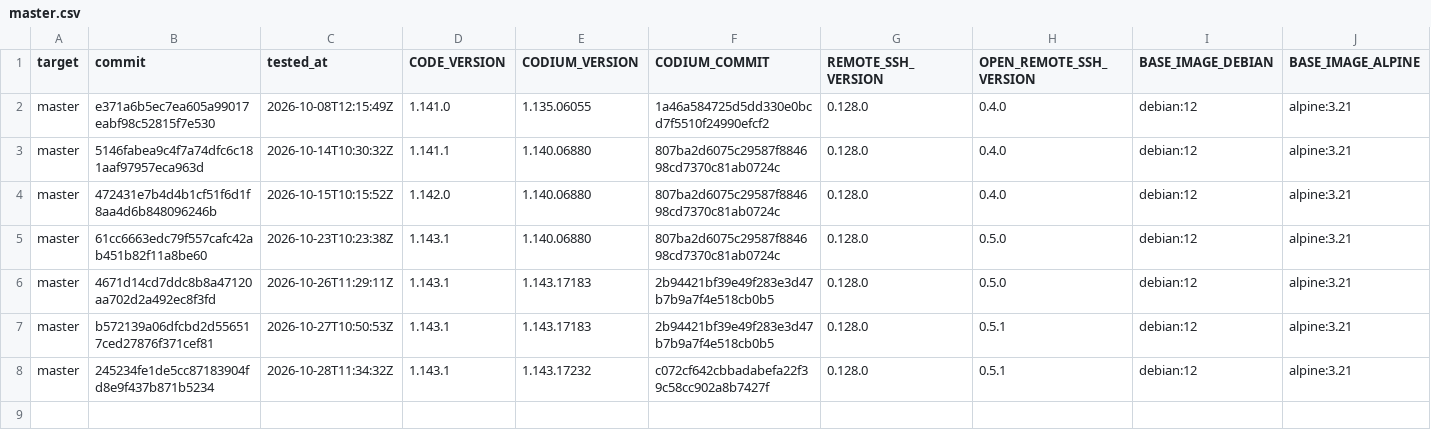
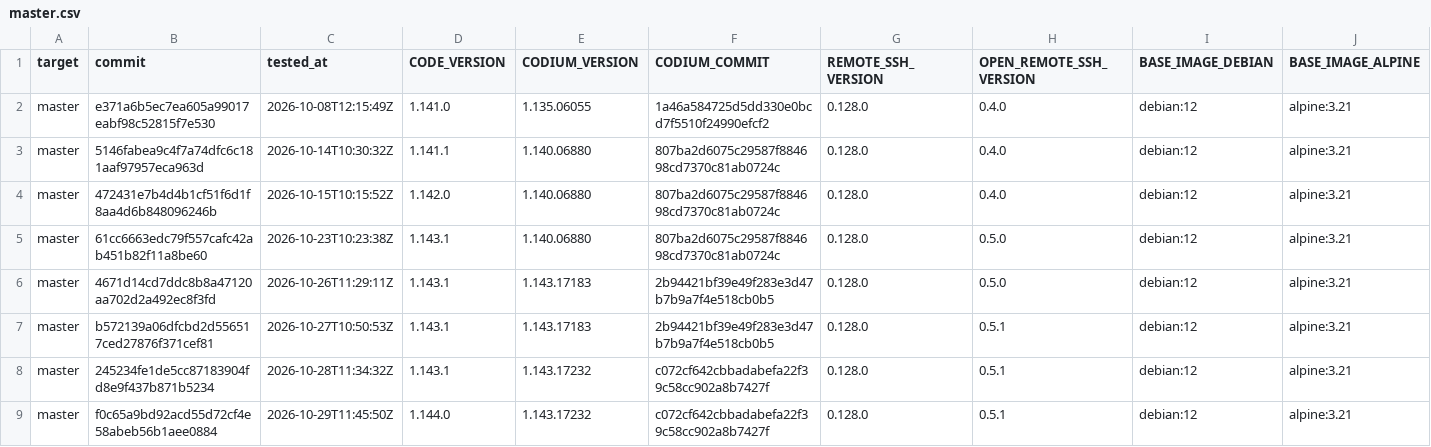
Before and after one commit to francoisnt/jailbox, a CSV file: compatibility/master.csv, drawn as a sheet; only a part is shown; rows hold the shown columns only; the diff names each change by its address in the sheet, - before the commit and + after, or states it on an @@ line.

```diff
--- a/compatibility/master.csv
+++ b/compatibility/master.csv
+row 9: master | f0c65a9bd92acd55d72cf4e58abeb56b1aee0884 | 2026-10-29T11:45:50Z | 1.144.0 | 1.143.17232 | c072cf642cbbadabefa22f39c58cc902a8b7427f | 0.128.0 | 0.5.1 | debian:12 | alpine:3.21
```
